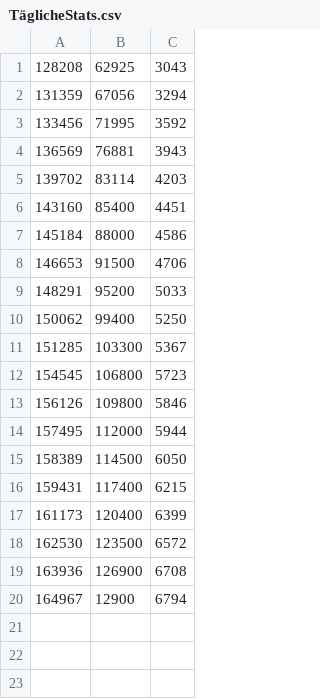
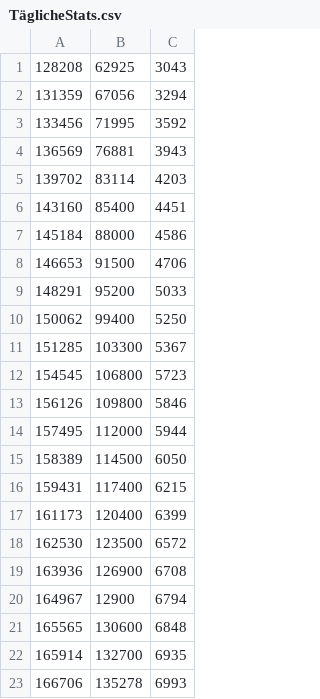
Before and after one commit to BolverBlitz/CoronaDE_Telegrambot, a CSV file: CoronaBotV2/data/TäglicheStats.csv, drawn as a sheet.

```diff
--- a/CoronaBotV2/data/TäglicheStats.csv
+++ b/CoronaBotV2/data/TäglicheStats.csv
@@ -20 +20,4 @@
 164967,12900,6794
+165565,130600,6848
+165914,132700,6935
+166706,135278,6993
```
Also changed, not shown: 2 other files.
